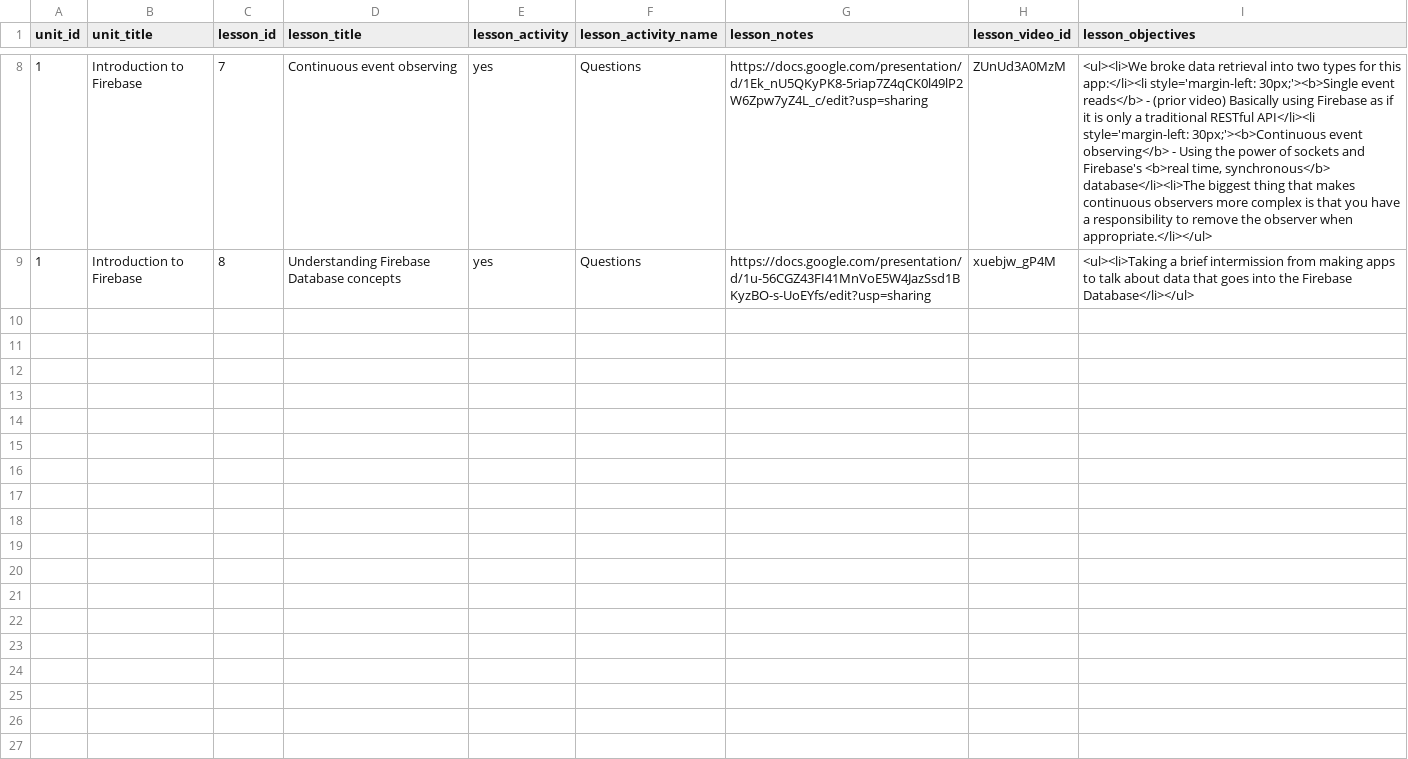
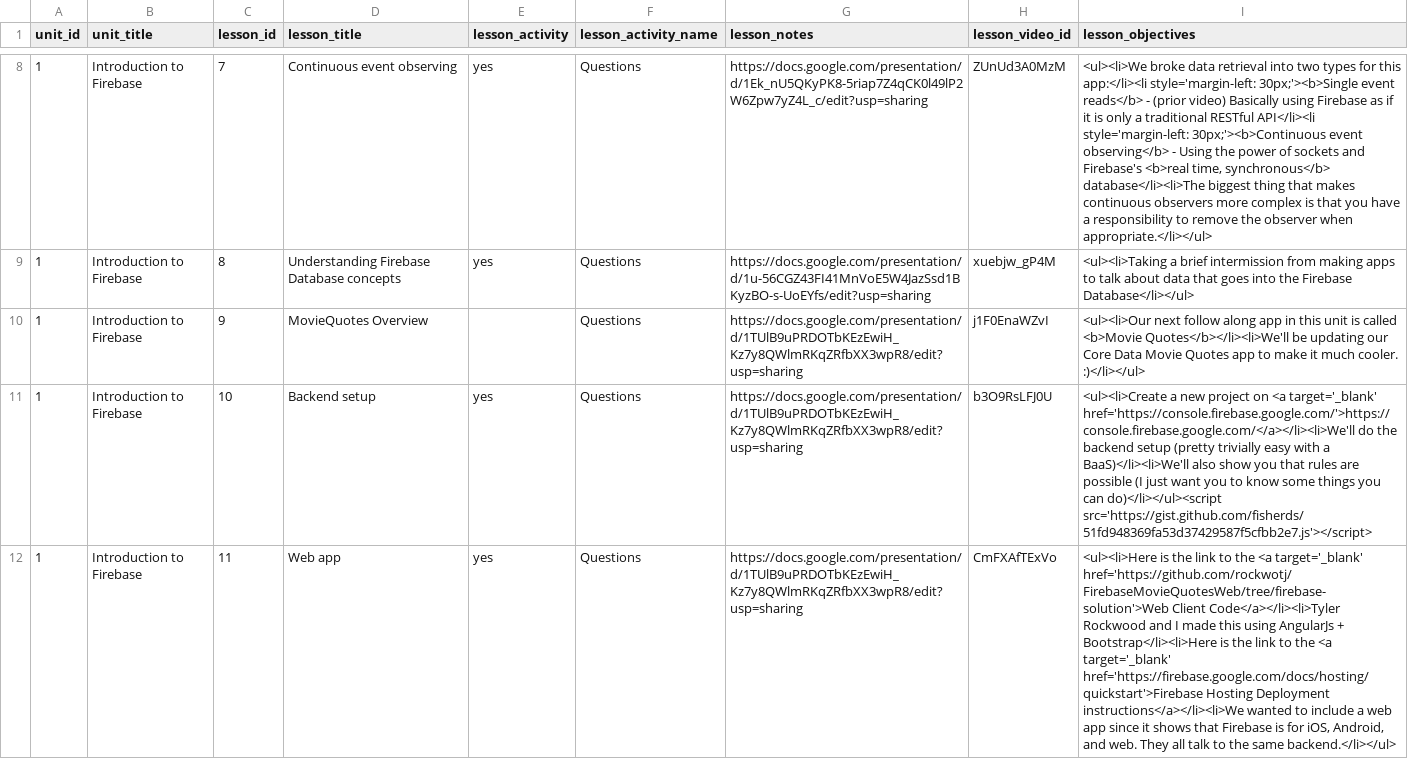
Before and after one commit to Rosebotics/RoseboticsWeb, a CSV file: appengine/courses/ios-firebase/data/lesson.csv, drawn as a sheet; only a part is shown, gaps mark what is left out; the diff covers the shown part only; the diff names each change by its address in the sheet, - before the commit and + after, or states it on an @@ line.

Commit message:
Adding lessons 9-12 of my iOS Intro to Firebase unit
Still need to do 13-15 questions and 13-16 content above the video

```diff
--- a/appengine/courses/ios-firebase/data/lesson.csv
+++ b/appengine/courses/ios-firebase/data/lesson.csv
+row 10: 1 | Introduction to Firebase | 9 | MovieQuotes Overview |  | Questions | https://docs.google.com/presentation/d/1TUlB9uPRDOTbKEzEwiH_Kz7y8QWlmRKqZRfbXX3wpR8/edit?usp=sharing | j1F0EnaWZvI | <ul><li>Our next follow along app in this unit is called <b>Movie Quotes</b></li><li>We'll be updating our Core Data Movie Quotes app to make it much cooler. :)</li></ul>
+row 11: 1 | Introduction to Firebase | 10 | Backend setup | yes | Questions | https://docs.google.com/presentation/d/1TUlB9uPRDOTbKEzEwiH_Kz7y8QWlmRKqZRfbXX3wpR8/edit?usp=sharing | b3O9RsLFJ0U | <ul><li>Create a new project on <a target='_blank' href='https://console.firebase.google.com/'>https://console.firebase.google.com/</a></li><li>We'll do the backend setup (pretty trivially easy with a BaaS)</li><li>We'll also show you that rules are possible (I just want you to know some things you can do)</li></ul><script src='https://gist.github.com/fisherds/51fd948369fa53d37429587f5cfbb2e7.js'></script>
+row 12: 1 | Introduction to Firebase | 11 | Web app | yes | Questions | https://docs.google.com/presentation/d/1TUlB9uPRDOTbKEzEwiH_Kz7y8QWlmRKqZRfbXX3wpR8/edit?usp=sharing | CmFXAfTExVo | <ul><li>Here is the link to the <a target='_blank' href='https://github.com/rockwotj/FirebaseMovieQuotesWeb/tree/firebase-solution'>Web Client Code</a></li><li>Tyler Rockwood and I made this using AngularJs + Bootstrap</li><li>Here is the link to the <a target='_blank' href='https://firebase.google.com/docs/hosting/quickstart'>Firebase Hosting Deployment instructions</a></li><li>We wanted to include a web app since it shows that Firebase is for iOS, Android, and web. They all talk to the same backend.</li></ul>
```
Also changed, not shown: 6 added rows and 1 edited cell elsewhere in this file, 8 other files.
